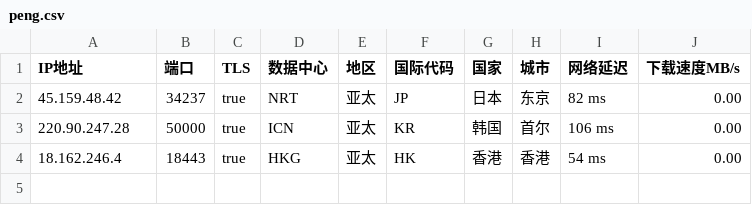
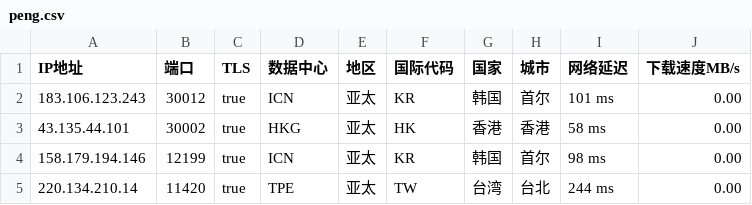
Before and after one commit to CEG1225/csv, a CSV file: peng.csv, drawn as a sheet.

Commit message:
Updated ip.txt automatically

```diff
--- a/peng.csv
+++ b/peng.csv
@@ -1,4 +1,5 @@
 IP地址,端口,TLS,数据中心,地区,国际代码,国家,城市,网络延迟,下载速度MB/s
-45.159.48.42,34237,true,NRT,亚太,JP,日本,东京,82 ms,0.00
-220.90.247.28,50000,true,ICN,亚太,KR,韩国,首尔,106 ms,0.00
-18.162.246.4,18443,true,HKG,亚太,HK,香港,香港,54 ms,0.00
+183.106.123.243,30012,true,ICN,亚太,KR,韩国,首尔,101 ms,0.00
+43.135.44.101,30002,true,HKG,亚太,HK,香港,香港,58 ms,0.00
+158.179.194.146,12199,true,ICN,亚太,KR,韩国,首尔,98 ms,0.00
+220.134.210.14,11420,true,TPE,亚太,TW,台湾,台北,244 ms,0.00
```
